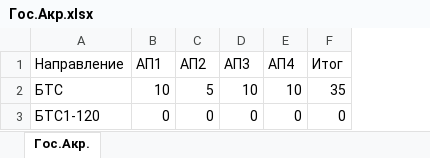
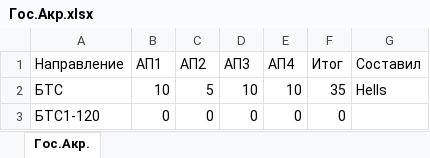
Before and after one commit to He11Cut3/Excel_Master_Desktop, an Excel workbook: ExcelMaster/bin/Debug/Гос.Акр.xlsx, sheet Гос.Акр., drawn as a sheet; values as stored, in another font and other column widths than the file's, no borders; the diff names each change by its address in the sheet, - before the commit and + after, or states it on an @@ line.

```diff
--- a/ExcelMaster/bin/Debug/Гос.Акр.xlsx (sheet Гос.Акр.)
+++ b/ExcelMaster/bin/Debug/Гос.Акр.xlsx (sheet Гос.Акр.)
+column G (Составил), row 2: Hells
```
Also changed, not shown: ExcelMaster/bin/Debug/Аккр.мониторинг.xlsx, ExcelMaster/bin/Debug/Фед.гос.контроль.xlsx, 7 other files.
